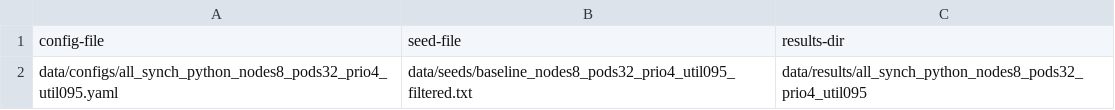
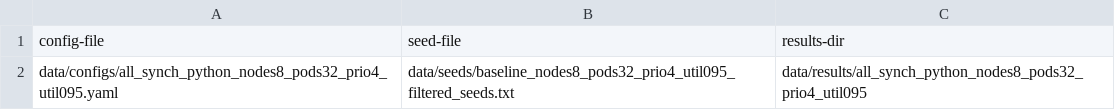
Before and after one commit to kubernetes-sigs/scheduler-plugins, a CSV file: bootstrap/content/data/jobs/all_synch_python_nodes8_pods32_prio4_util095.csv, drawn as a sheet.

```diff
--- a/bootstrap/content/data/jobs/all_synch_python_nodes8_pods32_prio4_util095.csv
+++ b/bootstrap/content/data/jobs/all_synch_python_nodes8_pods32_prio4_util095.csv
@@ -1,2 +1,2 @@
 config-file,seed-file,results-dir
-data/configs/all_synch_python_nodes8_pods32_prio4_util095.yaml,data/seeds/baseline_nodes8_pods32_prio4_util095_filtered.txt,data/results/all_synch_python_nodes8_pods32_prio4_util095
+data/configs/all_synch_python_nodes8_pods32_prio4_util095.yaml,data/seeds/baseline_nodes8_pods32_prio4_util095_filtered_seeds.txt,data/results/all_synch_python_nodes8_pods32_prio4_util095
```
Also changed, not shown: bootstrap/content/data/jobs/all_synch_python_nodes4_pods16_prio4_util095.csv, bootstrap/content/data/jobs/all_synch_python_nodes8_pods64_prio4_util095.csv, 1 other file.
